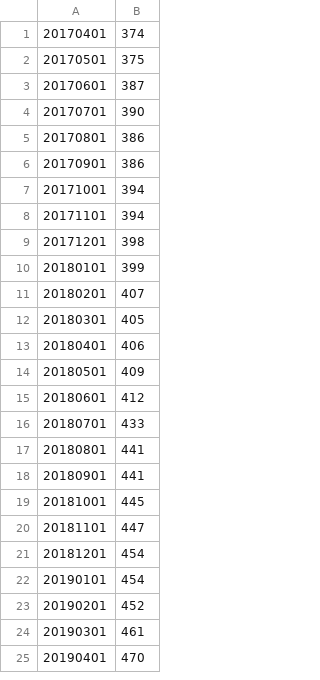
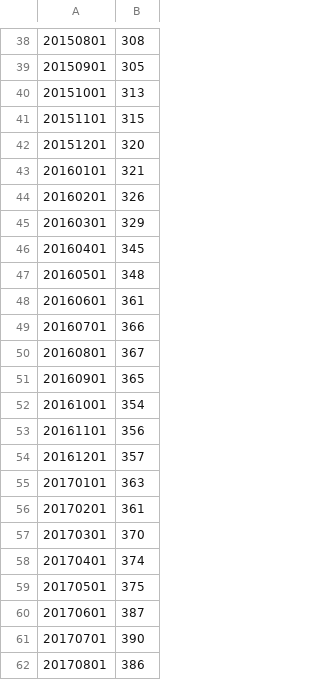
Before and after one commit to 52ai/Crawler4Caida, a CSV file: 015BGPAnalysis/active_as_cn.csv, drawn as a sheet; only a part is shown, gaps mark what is left out; the shorter side is filled out with more unchanged rows; the diff covers the shown part only; the diff names each change by its address in the sheet, - before the commit and + after, or states it on an @@ line.

```diff
--- a/015BGPAnalysis/active_as_cn.csv
+++ b/015BGPAnalysis/active_as_cn.csv
+row 38: 20150801 | 308
+row 39: 20150901 | 305
+row 40: 20151001 | 313
+row 41: 20151101 | 315
+row 42: 20151201 | 320
+row 43: 20160101 | 321
+row 44: 20160201 | 326
+row 45: 20160301 | 329
+row 46: 20160401 | 345
+row 47: 20160501 | 348
+row 48: 20160601 | 361
+row 49: 20160701 | 366
+row 50: 20160801 | 367
+row 51: 20160901 | 365
+row 52: 20161001 | 354
+row 53: 20161101 | 356
+row 54: 20161201 | 357
+row 55: 20170101 | 363
+row 56: 20170201 | 361
+row 57: 20170301 | 370
```
Also changed, not shown: 40 added rows elsewhere in this file, 015BGPAnalysis/active_as.csv, 015BGPAnalysis/active_as_cn_rate.csv, 12 other files.
